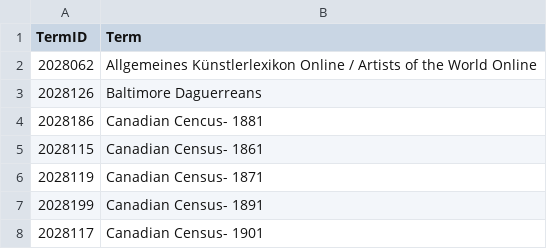
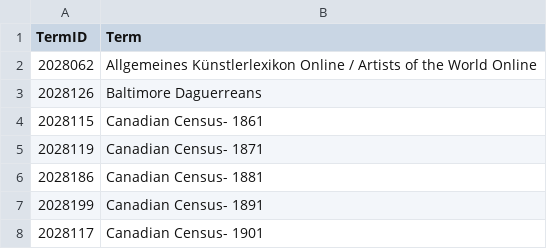
Before and after one commit to NYPL/pic-data, a CSV file: csv/biographies.csv, drawn as a sheet; only a part is shown; removed rows and columns are numbered as before the commit, all else as after; the diff names each change by its address in the sheet, - before the commit and + after, or states it on an @@ line.

```diff
--- a/csv/biographies.csv
+++ b/csv/biographies.csv
-row 4: 2028186 | Canadian Cencus- 1881
+row 6: 2028186 | Canadian Census- 1881
```
Also changed, not shown: 3 other files.
